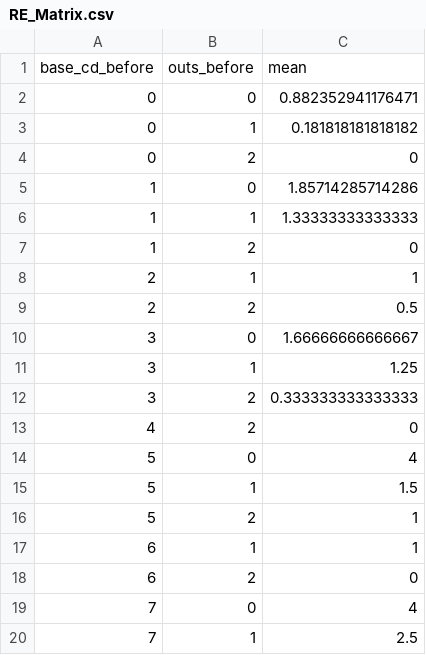
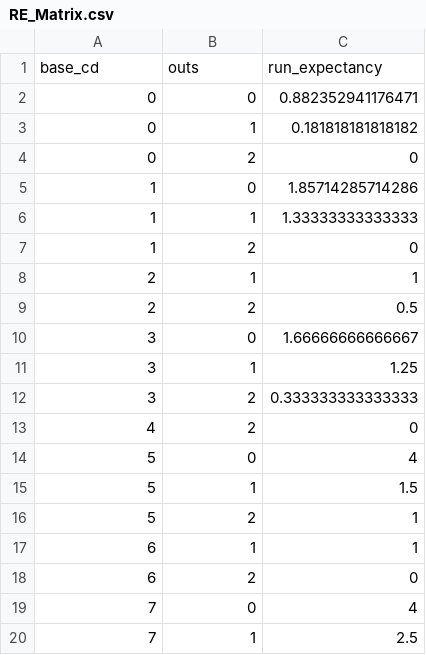
Before and after one commit to tah96/ncaa_run_expectancies, a CSV file: RE_Matrix.csv, drawn as a sheet; removed rows and columns are numbered as before the commit, all else as after; the diff names each change by its address in the sheet, - before the commit and + after, or states it on an @@ line.

```diff
--- a/RE_Matrix.csv
+++ b/RE_Matrix.csv
-row 1: base_cd_before | outs_before | mean
+row 1: base_cd | outs | run_expectancy
```
Also changed, not shown: single_pbp.csv, 5 other files.
